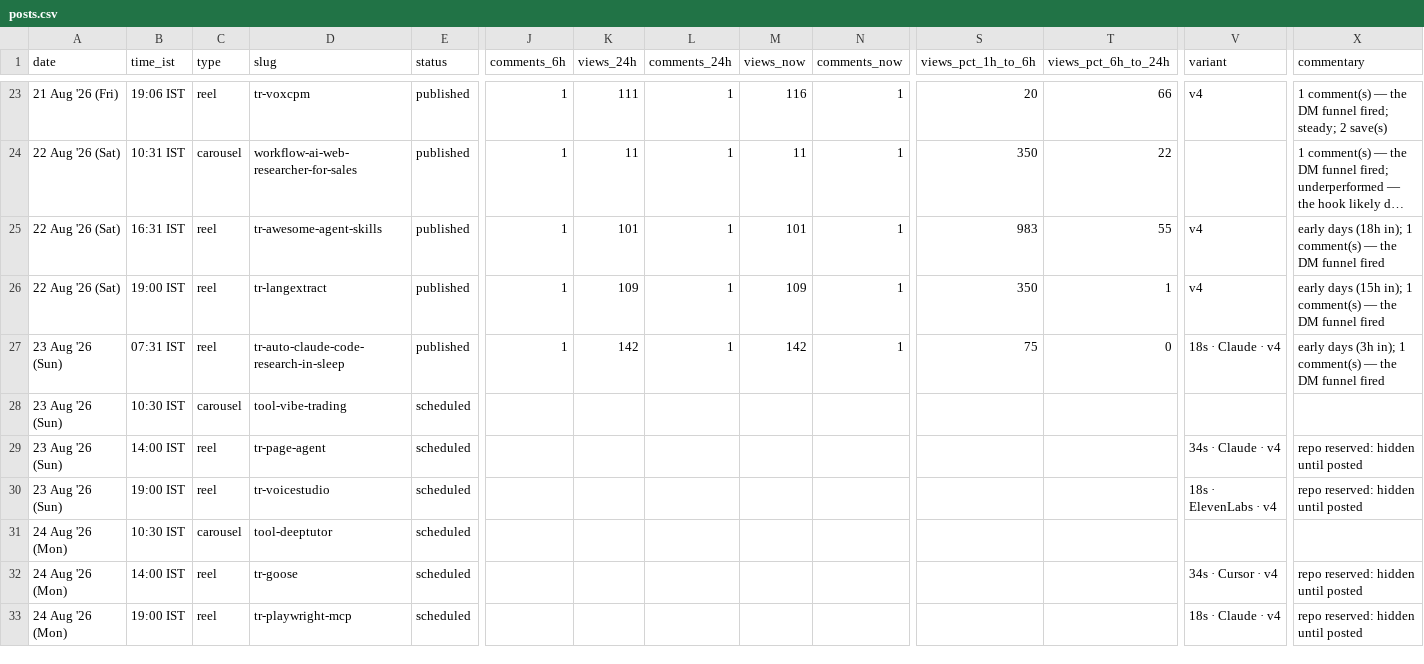
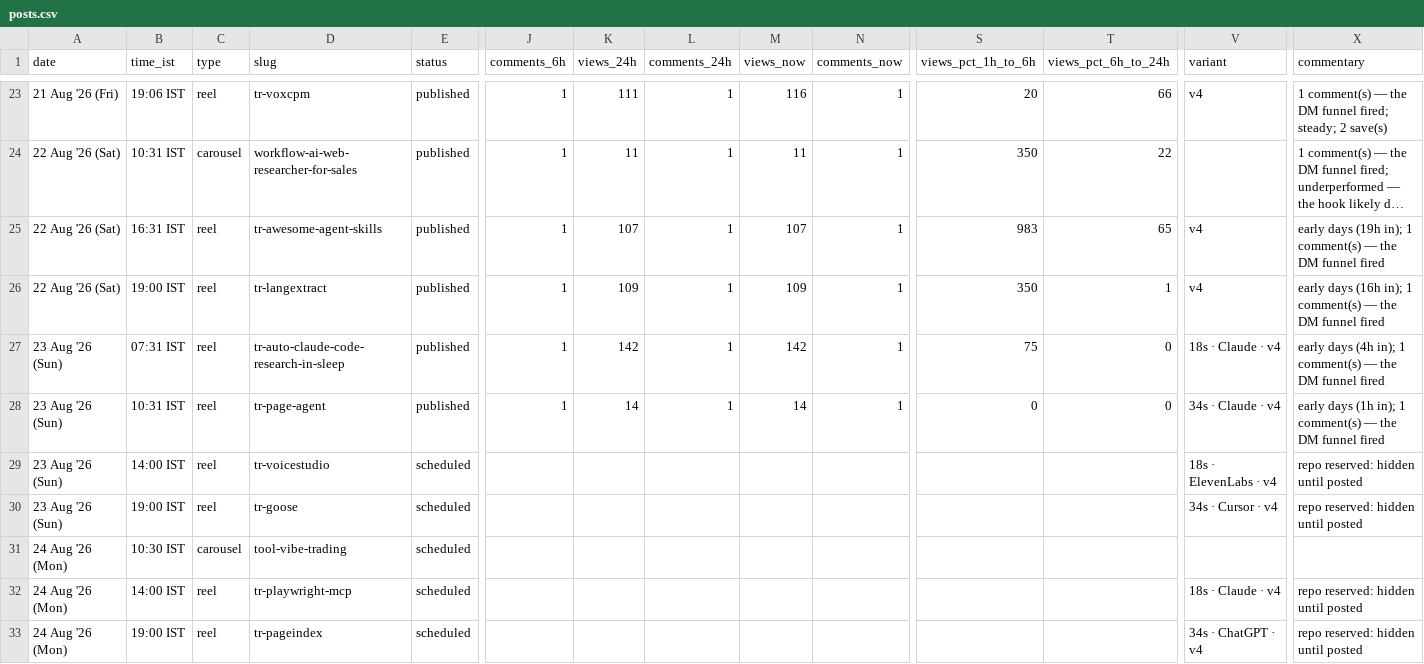
Before and after one commit to archit-akg13/architmittal.com, a CSV file: public/metrics/posts.csv, drawn as a sheet; only a part is shown, gaps mark what is left out; long unchanged cells end in …; removed rows and columns are numbered as before the commit, all else as after; rows hold the shown columns only; the diff covers the shown part only; the diff names each change by its address in the sheet, - before the commit and + after, or states it on an @@ line.

Commit message:
metrics: hourly snapshot [skip ci]

```diff
--- a/public/metrics/posts.csv
+++ b/public/metrics/posts.csv
-K25 (views_24h): 101
+K25 (views_24h): 107
-M25 (views_now): 101
+M25 (views_now): 107
-T25 (views_pct_6h_to_24h): 55
+T25 (views_pct_6h_to_24h): 65
-X25 (commentary): early days (18h in); 1…
+X25 (commentary): early days (19h in); 1…
-X26 (commentary): early days (15h in); 1…
+X26 (commentary): early days (16h in); 1…
-X27 (commentary): early days (3h in); 1…
+X27 (commentary): early days (4h in); 1…
-row 28: 23 Aug '26 (Sun) | 10:30 IST | carousel | tool-vibe-trading | scheduled
+row 28: 23 Aug '26 (Sun) | 10:31 IST | reel | tr-page-agent | published | 1 | 14 | 1 | 14 | 1 | 0 | 0 | 34s · Claude · v4 | early days (1h in); 1 comment(s) — the DM funnel fired
-D29 (slug): tr-page-agent
+D29 (slug): tr-voicestudio
-V29 (variant): 34s · Claude · v4
+V29 (variant): 18s · ElevenLabs · v4
-D30 (slug): tr-voicestudio
+D30 (slug): tr-goose
-V30 (variant): 18s · ElevenLabs · v4
+V30 (variant): 34s · Cursor · v4
-D31 (slug): tool-deeptutor
+D31 (slug): tool-vibe-trading
-D32 (slug): tr-goose
+D32 (slug): tr-playwright-mcp
-V32 (variant): 34s · Cursor · v4
+V32 (variant): 18s · Claude · v4
-D33 (slug): tr-playwright-mcp
+D33 (slug): tr-pageindex
-V33 (variant): 18s · Claude · v4
+V33 (variant): 34s · ChatGPT · v4
```
Also changed, not shown: 41 edited cells elsewhere in this file, public/metrics/daily.csv, public/metrics/status.csv.
